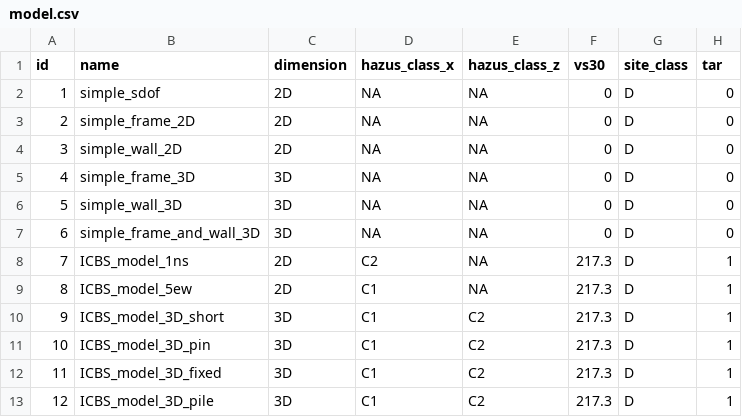
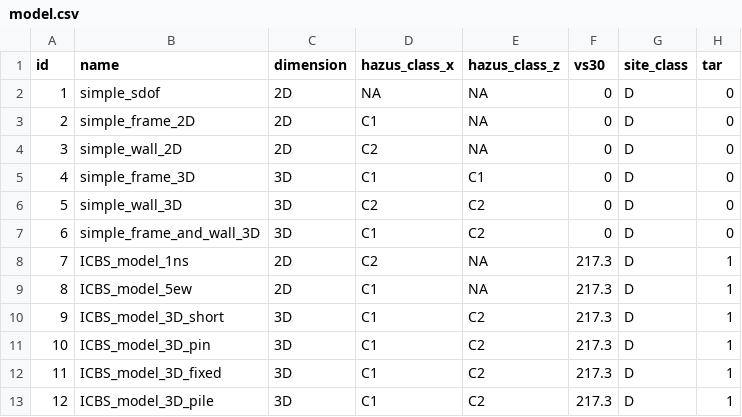
Before and after one commit to dustin-cook/Opensees, a CSV file: inputs/model.csv, drawn as a sheet.

```diff
--- a/inputs/model.csv
+++ b/inputs/model.csv
@@ -2,7 +2,7 @@ id,name,dimension,hazus_class_x,hazus_class_z,vs30,site_class,tar
 1,simple_sdof,2D,NA,NA,0,D,0
-2,simple_frame_2D,2D,NA,NA,0,D,0
-3,simple_wall_2D,2D,NA,NA,0,D,0
-4,simple_frame_3D,3D,NA,NA,0,D,0
-5,simple_wall_3D,3D,NA,NA,0,D,0
-6,simple_frame_and_wall_3D,3D,NA,NA,0,D,0
+2,simple_frame_2D,2D,C1,NA,0,D,0
+3,simple_wall_2D,2D,C2,NA,0,D,0
+4,simple_frame_3D,3D,C1,C1,0,D,0
+5,simple_wall_3D,3D,C2,C2,0,D,0
+6,simple_frame_and_wall_3D,3D,C1,C2,0,D,0
 7,ICBS_model_1ns,2D,C2,NA,217.3,D,1
```
Also changed, not shown: 14 other files.
